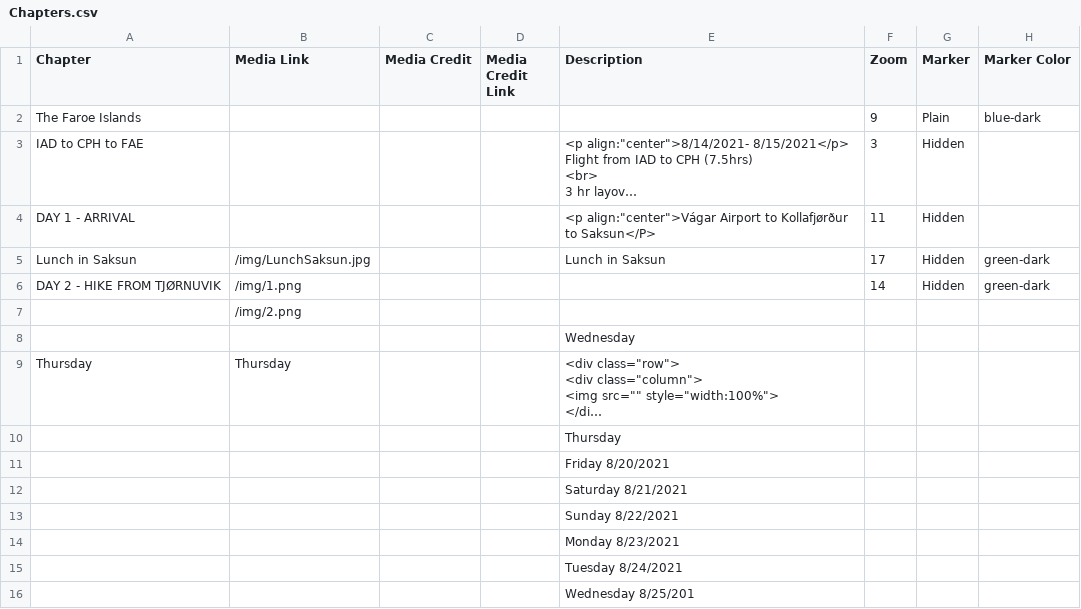
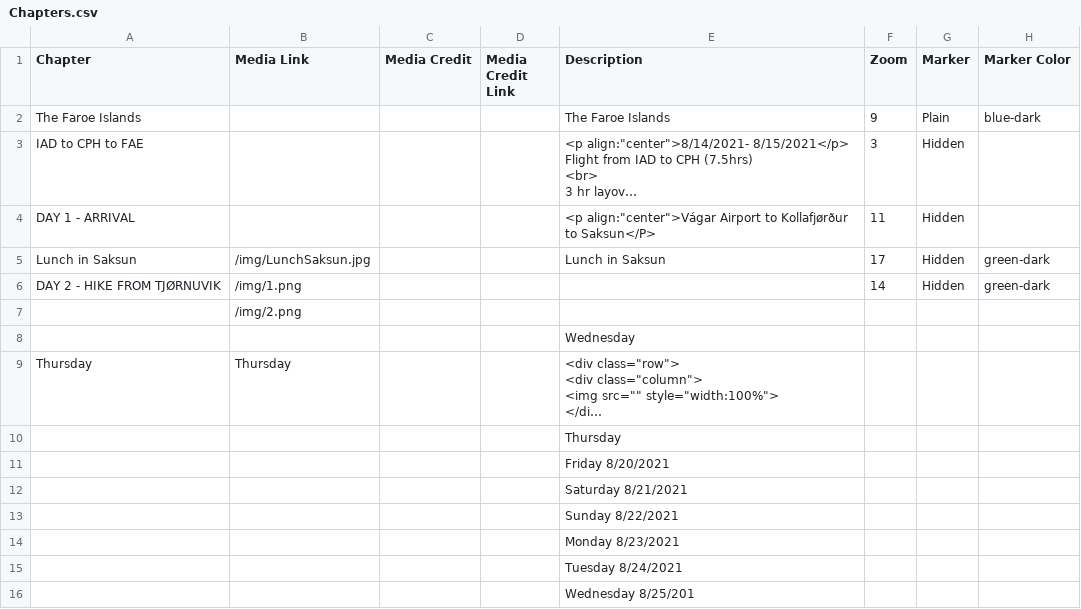
Before and after one commit to Dalbinator/Dalbinator.github.io, a CSV file: csv/Chapters.csv, drawn as a sheet; only a part is shown; long unchanged cells end in …; the diff names each change by its address in the sheet, - before the commit and + after, or states it on an @@ line.

Commit message:
Update Chapters.csv

```diff
--- a/csv/Chapters.csv
+++ b/csv/Chapters.csv
-E2 (Description): (empty)
+E2 (Description): The Faroe Islands
```
